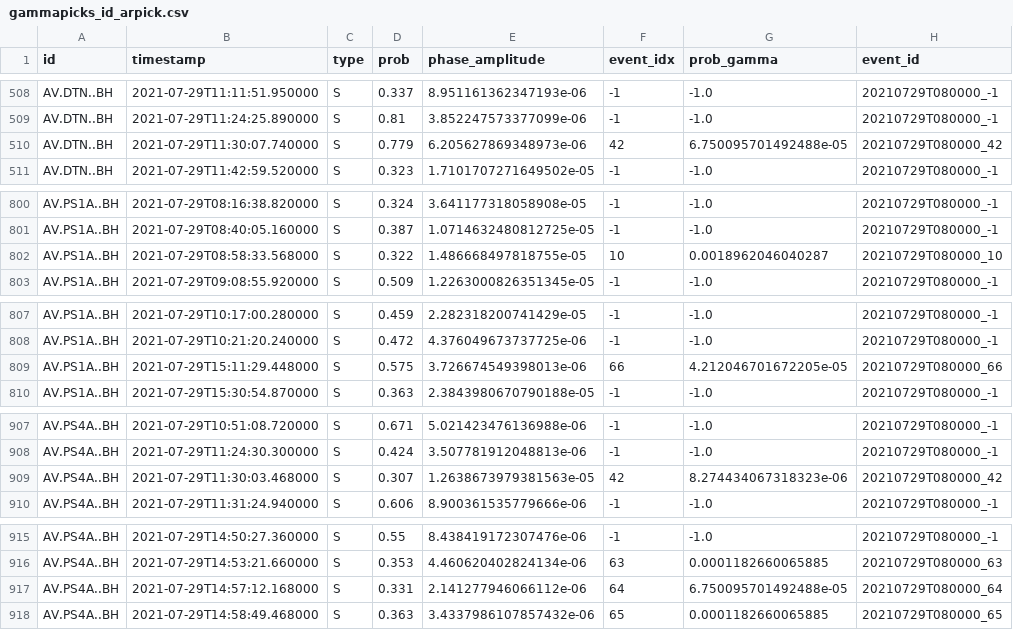
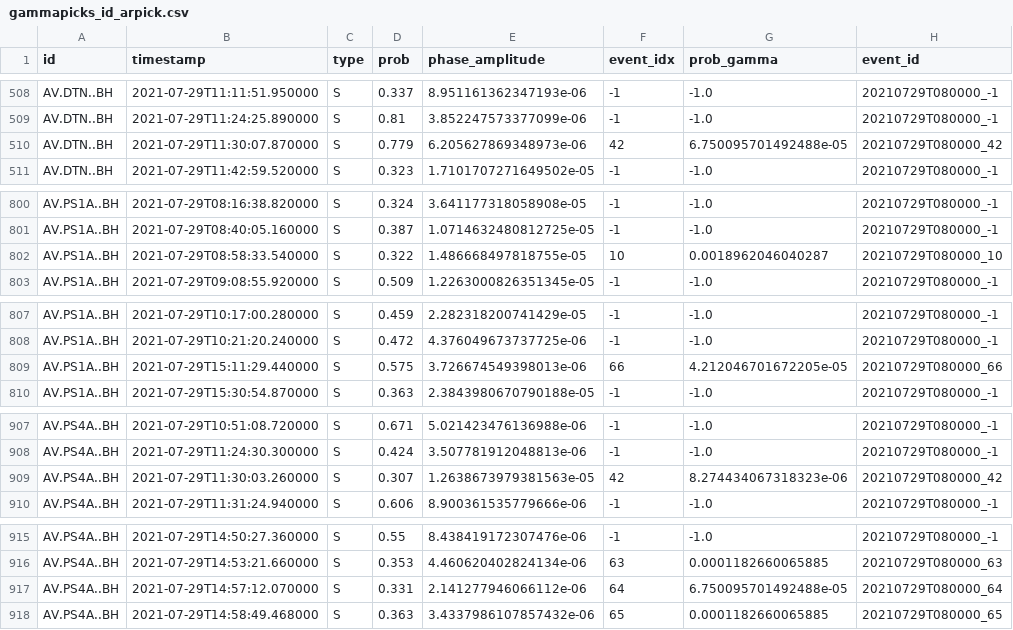
Before and after one commit to xtyangpsp/QuickQuake, a CSV file: data/merged/gammapicks_id_arpick.csv, drawn as a sheet; only a part is shown, gaps mark what is left out; the diff covers the shown part only.

```diff
--- a/data/merged/gammapicks_id_arpick.csv
+++ b/data/merged/gammapicks_id_arpick.csv
@@ -509,3 +509,3 @@ AV.DTN..BH,2021-07-29T11:11:51.950000,S,0.337,8.951161362347193e-06,-1,-1.0,2021
 AV.DTN..BH,2021-07-29T11:24:25.890000,S,0.81,3.852247573377099e-06,-1,-1.0,20210729T080000_-1
-AV.DTN..BH,2021-07-29T11:30:07.740000,S,0.779,6.205627869348973e-06,42,6.750095701492488e-05,20210729T080000_42
+AV.DTN..BH,2021-07-29T11:30:07.870000,S,0.779,6.205627869348973e-06,42,6.750095701492488e-05,20210729T080000_42
 AV.DTN..BH,2021-07-29T11:42:59.520000,S,0.323,1.7101707271649502e-05,-1,-1.0,20210729T080000_-1
@@ -801,3 +801,3 @@ AV.PS1A..BH,2021-07-29T08:16:38.820000,S,0.324,3.641177318058908e-05,-1,-1.0,202
 AV.PS1A..BH,2021-07-29T08:40:05.160000,S,0.387,1.0714632480812725e-05,-1,-1.0,20210729T080000_-1
-AV.PS1A..BH,2021-07-29T08:58:33.568000,S,0.322,1.486668497818755e-05,10,0.0018962046040287,20210729T080000_10
+AV.PS1A..BH,2021-07-29T08:58:33.540000,S,0.322,1.486668497818755e-05,10,0.0018962046040287,20210729T080000_10
 AV.PS1A..BH,2021-07-29T09:08:55.920000,S,0.509,1.2263000826351345e-05,-1,-1.0,20210729T080000_-1
@@ -808,3 +808,3 @@ AV.PS1A..BH,2021-07-29T10:17:00.280000,S,0.459,2.282318200741429e-05,-1,-1.0,202
 AV.PS1A..BH,2021-07-29T10:21:20.240000,S,0.472,4.376049673737725e-06,-1,-1.0,20210729T080000_-1
-AV.PS1A..BH,2021-07-29T15:11:29.448000,S,0.575,3.726674549398013e-06,66,4.212046701672205e-05,20210729T080000_66
+AV.PS1A..BH,2021-07-29T15:11:29.440000,S,0.575,3.726674549398013e-06,66,4.212046701672205e-05,20210729T080000_66
 AV.PS1A..BH,2021-07-29T15:30:54.870000,S,0.363,2.3843980670790188e-05,-1,-1.0,20210729T080000_-1
@@ -908,3 +908,3 @@ AV.PS4A..BH,2021-07-29T10:51:08.720000,S,0.671,5.021423476136988e-06,-1,-1.0,202
 AV.PS4A..BH,2021-07-29T11:24:30.300000,S,0.424,3.507781912048813e-06,-1,-1.0,20210729T080000_-1
-AV.PS4A..BH,2021-07-29T11:30:03.468000,S,0.307,1.2638673979381563e-05,42,8.274434067318323e-06,20210729T080000_42
+AV.PS4A..BH,2021-07-29T11:30:03.260000,S,0.307,1.2638673979381563e-05,42,8.274434067318323e-06,20210729T080000_42
 AV.PS4A..BH,2021-07-29T11:31:24.940000,S,0.606,8.900361535779666e-06,-1,-1.0,20210729T080000_-1
@@ -916,3 +916,3 @@ AV.PS4A..BH,2021-07-29T14:50:27.360000,S,0.55,8.438419172307476e-06,-1,-1.0,2021
 AV.PS4A..BH,2021-07-29T14:53:21.660000,S,0.353,4.460620402824134e-06,63,0.0001182660065885,20210729T080000_63
-AV.PS4A..BH,2021-07-29T14:57:12.168000,S,0.331,2.141277946066112e-06,64,6.750095701492488e-05,20210729T080000_64
+AV.PS4A..BH,2021-07-29T14:57:12.070000,S,0.331,2.141277946066112e-06,64,6.750095701492488e-05,20210729T080000_64
 AV.PS4A..BH,2021-07-29T14:58:49.468000,S,0.363,3.4337986107857432e-06,65,0.0001182660065885,20210729T080000_65
```
Also changed, not shown: 17 edited cells elsewhere in this file, 1 other file.
